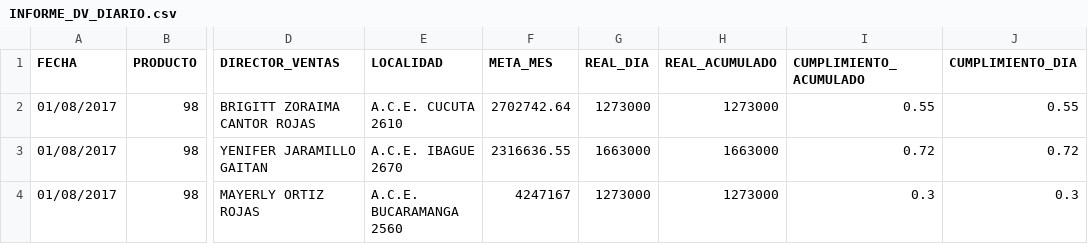
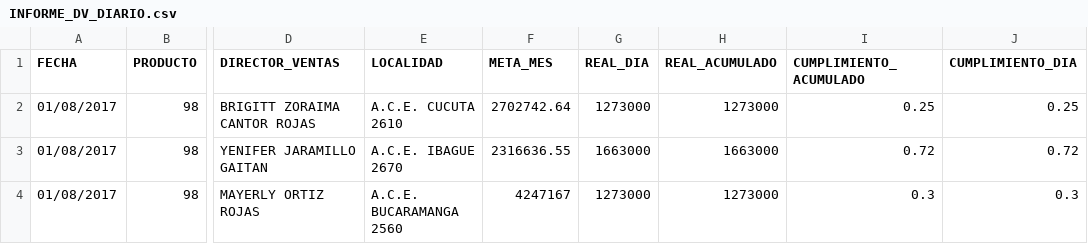
Before and after one commit to nicolasescobar0325/dash1, a CSV file: INFORME_DV_DIARIO.csv, drawn as a sheet; only a part is shown, gaps mark what is left out; the diff names each change by its address in the sheet, - before the commit and + after, or states it on an @@ line.

Commit message:
Update INFORME_DV_DIARIO.csv

```diff
--- a/INFORME_DV_DIARIO.csv
+++ b/INFORME_DV_DIARIO.csv
-I2 (CUMPLIMIENTO_ACUMULADO): 0.55
+I2 (CUMPLIMIENTO_ACUMULADO): 0.25
-J2 (CUMPLIMIENTO_DIA): 0.55
+J2 (CUMPLIMIENTO_DIA): 0.25
```
